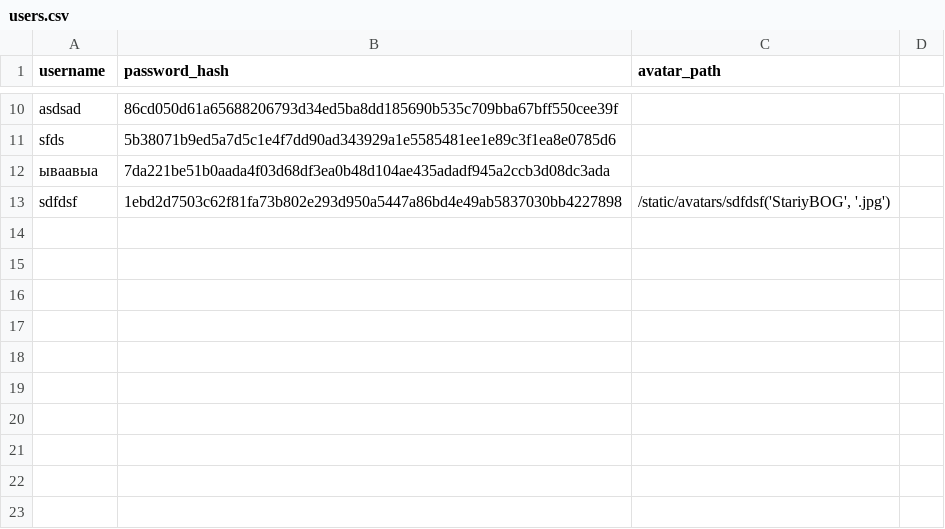
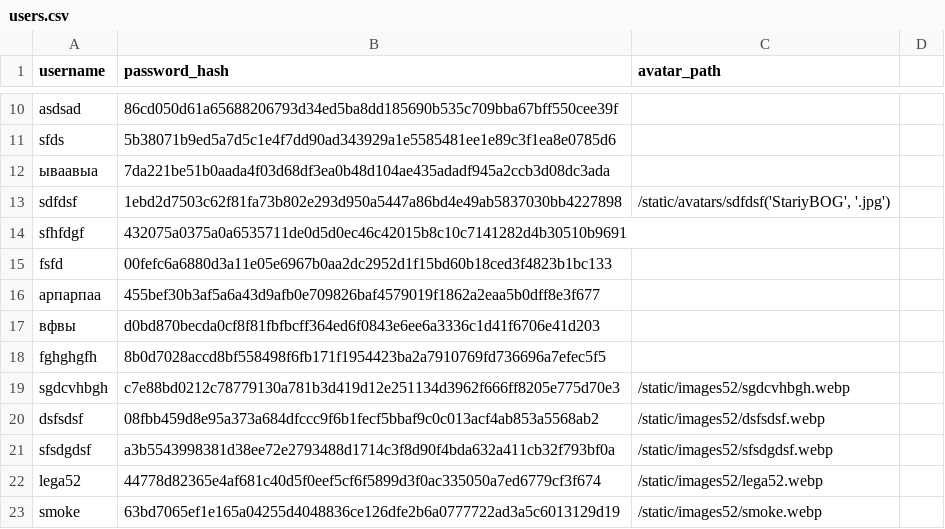
Before and after one commit to WinLeaf1239/legaFastApi, a CSV file: users.csv, drawn as a sheet; only a part is shown, gaps mark what is left out; the diff names each change by its address in the sheet, - before the commit and + after, or states it on an @@ line.

```diff
--- a/users.csv
+++ b/users.csv
+row 14: sfhfdgf | 432075a0375a0a6535711de0d5d0ec46c42015b8c10c7141282d4b30510b9691
+row 15: fsfd | 00fefc6a6880d3a11e05e6967b0aa2dc2952d1f15bd60b18ced3f4823b1bc133
+row 16: арпарпаа | 455bef30b3af5a6a43d9afb0e709826baf4579019f1862a2eaa5b0dff8e3f677
+row 17: вфвы | d0bd870becda0cf8f81fbfbcff364ed6f0843e6ee6a3336c1d41f6706e41d203
+row 18: fghghgfh | 8b0d7028accd8bf558498f6fb171f1954423ba2a7910769fd736696a7efec5f5
+row 19: sgdcvhbgh | c7e88bd0212c78779130a781b3d419d12e251134d3962f666ff8205e775d70e3 | /static/images52/sgdcvhbgh.webp
+row 20: dsfsdsf | 08fbb459d8e95a373a684dfccc9f6b1fecf5bbaf9c0c013acf4ab853a5568ab2 | /static/images52/dsfsdsf.webp
+row 21: sfsdgdsf | a3b5543998381d38ee72e2793488d1714c3f8d90f4bda632a411cb32f793bf0a | /static/images52/sfsdgdsf.webp
+row 22: lega52 | 44778d82365e4af681c40d5f0eef5cf6f5899d3f0ac335050a7ed6779cf3f674 | /static/images52/lega52.webp
+row 23: smoke | 63bd7065ef1e165a04255d4048836ce126dfe2b6a0777722ad3a5c6013129d19 | /static/images52/smoke.webp
```
Also changed, not shown: 10 other files.
